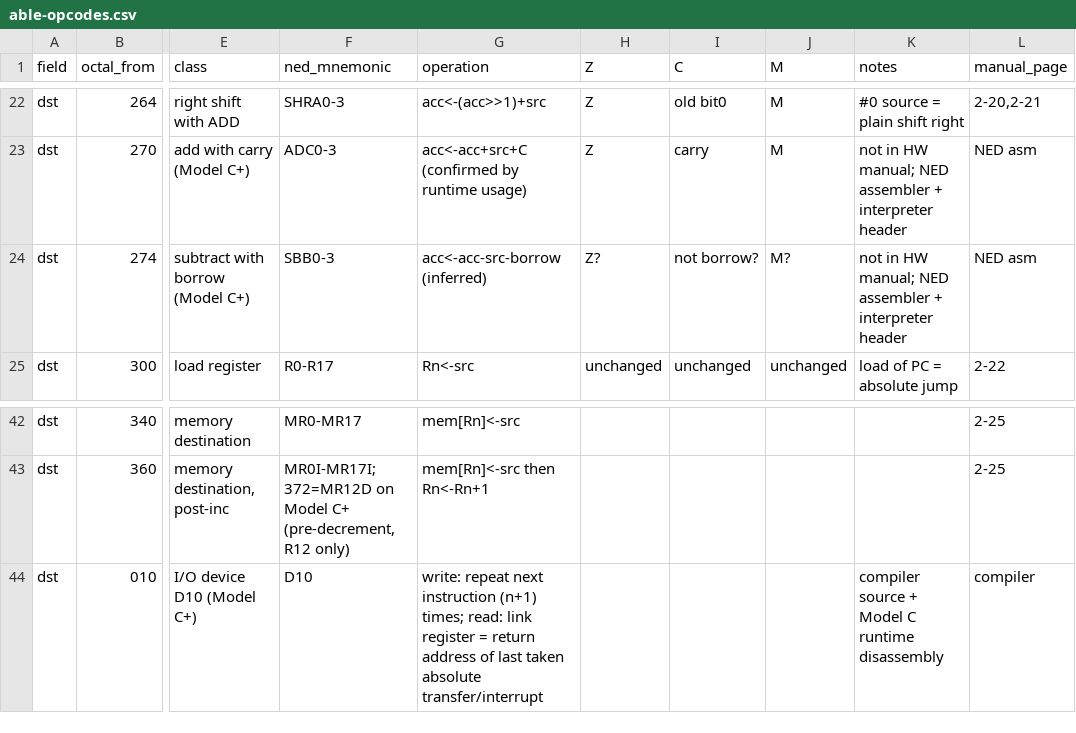
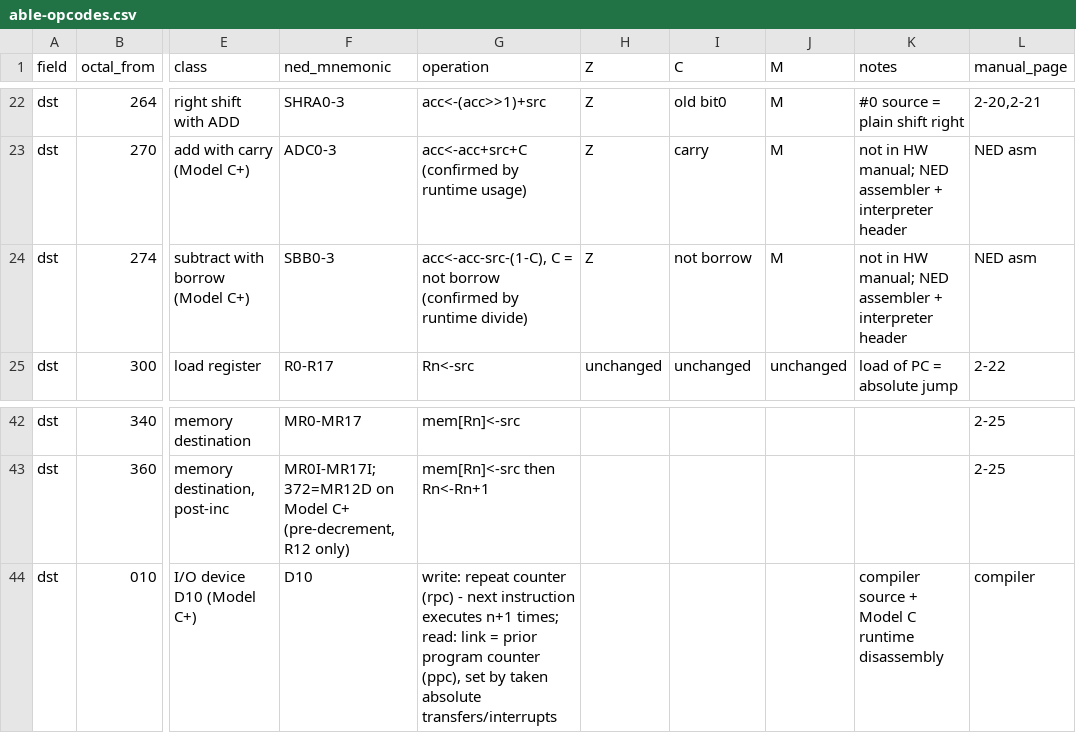
Before and after one commit to gmcnaught/synthcores, a CSV file: cores/synclavier/data/able-opcodes.csv, drawn as a sheet; only a part is shown, gaps mark what is left out; the diff names each change by its address in the sheet, - before the commit and + after, or states it on an @@ line.

```diff
--- a/cores/synclavier/data/able-opcodes.csv
+++ b/cores/synclavier/data/able-opcodes.csv
-G24 (operation): acc<-acc-src-borrow (inferred)
+G24 (operation): acc<-acc-src-(1-C), C = not borrow (confirmed by runtime divide)
-H24 (Z): Z?
+H24 (Z): Z
-I24 (C): not borrow?
+I24 (C): not borrow
-J24 (M): M?
+J24 (M): M
-G44 (operation): write: repeat next instruction (n+1) times; read: link register = return address of last taken absolute transfer/interrupt
+G44 (operation): write: repeat counter (rpc) - next instruction executes n+1 times; read: link = prior program counter (ppc), set by taken absolute transfers/interrupts
```
Also changed, not shown: 7 other files.
